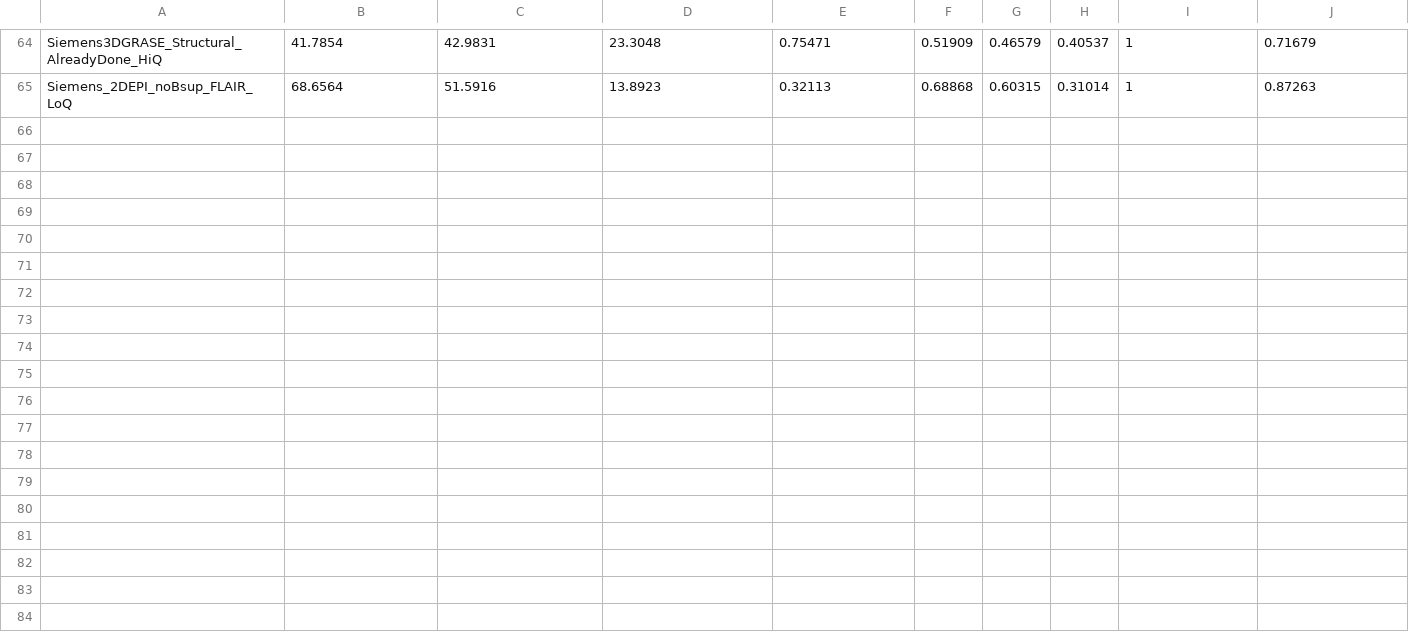
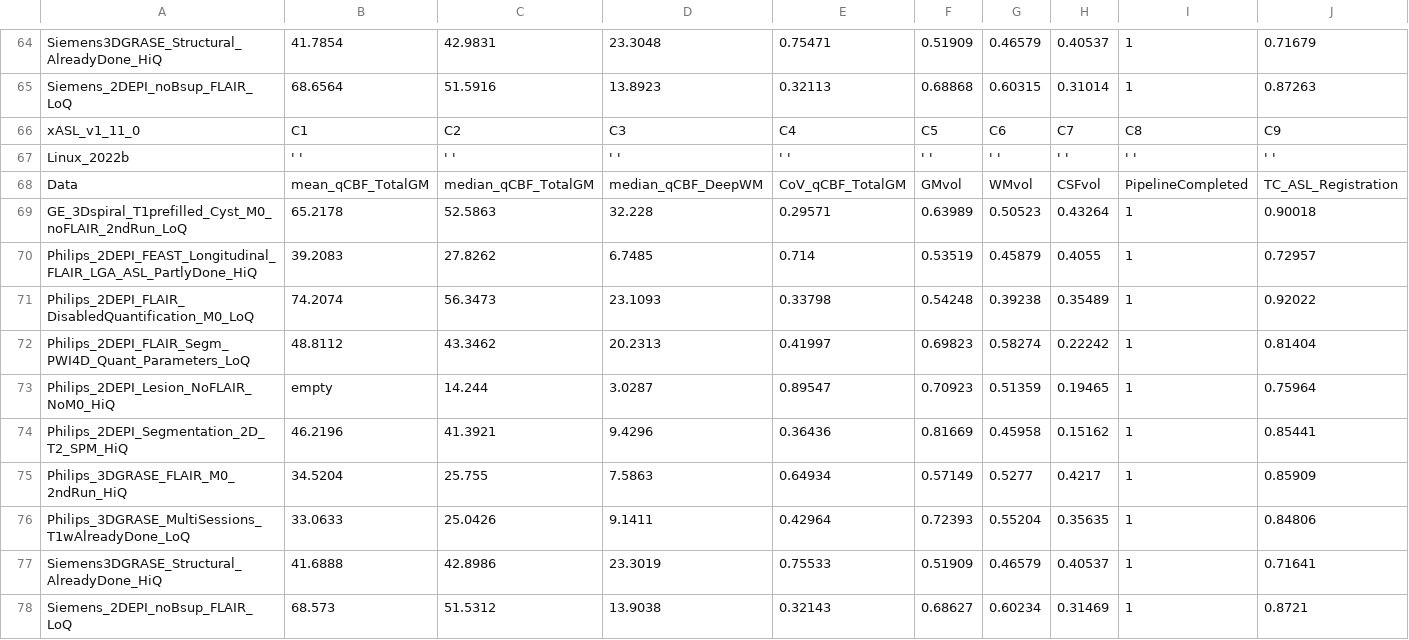
Before and after one commit to ExploreASL/ExploreASL, a TSV file: Testing/Reference/ReferenceValues.tsv, drawn as a sheet; only a part is shown, gaps mark what is left out; rows hold the shown columns only; the diff names each change by its address in the sheet, - before the commit and + after, or states it on an @@ line.

Commit message:
#1477 Add 1.11.0 TestData Reference

```diff
--- a/Testing/Reference/ReferenceValues.tsv
+++ b/Testing/Reference/ReferenceValues.tsv
+row 66: xASL_v1_11_0 | C1 | C2 | C3 | C4 | C5 | C6 | C7 | C8 | C9
+row 67: Linux_2022b | ' ' | ' ' | ' ' | ' ' | ' ' | ' ' | ' ' | ' ' | ' '
+row 68: Data | mean_qCBF_TotalGM | median_qCBF_TotalGM | median_qCBF_DeepWM | CoV_qCBF_TotalGM | GMvol | WMvol | CSFvol | PipelineCompleted | TC_ASL_Registration
+row 69: GE_3Dspiral_T1prefilled_Cyst_M0_noFLAIR_2ndRun_LoQ | 65.2178 | 52.5863 | 32.228 | 0.29571 | 0.63989 | 0.50523 | 0.43264 | 1 | 0.90018
+row 70: Philips_2DEPI_FEAST_Longitudinal_FLAIR_LGA_ASL_PartlyDone_HiQ | 39.2083 | 27.8262 | 6.7485 | 0.714 | 0.53519 | 0.45879 | 0.4055 | 1 | 0.72957
+row 71: Philips_2DEPI_FLAIR_DisabledQuantification_M0_LoQ | 74.2074 | 56.3473 | 23.1093 | 0.33798 | 0.54248 | 0.39238 | 0.35489 | 1 | 0.92022
+row 72: Philips_2DEPI_FLAIR_Segm_PWI4D_Quant_Parameters_LoQ | 48.8112 | 43.3462 | 20.2313 | 0.41997 | 0.69823 | 0.58274 | 0.22242 | 1 | 0.81404
+row 73: Philips_2DEPI_Lesion_NoFLAIR_NoM0_HiQ | empty | 14.244 | 3.0287 | 0.89547 | 0.70923 | 0.51359 | 0.19465 | 1 | 0.75964
+row 74: Philips_2DEPI_Segmentation_2D_T2_SPM_HiQ | 46.2196 | 41.3921 | 9.4296 | 0.36436 | 0.81669 | 0.45958 | 0.15162 | 1 | 0.85441
+row 75: Philips_3DGRASE_FLAIR_M0_2ndRun_HiQ | 34.5204 | 25.755 | 7.5863 | 0.64934 | 0.57149 | 0.5277 | 0.4217 | 1 | 0.85909
+row 76: Philips_3DGRASE_MultiSessions_T1wAlreadyDone_LoQ | 33.0633 | 25.0426 | 9.1411 | 0.42964 | 0.72393 | 0.55204 | 0.35635 | 1 | 0.84806
+row 77: Siemens3DGRASE_Structural_AlreadyDone_HiQ | 41.6888 | 42.8986 | 23.3019 | 0.75533 | 0.51909 | 0.46579 | 0.40537 | 1 | 0.71641
+row 78: Siemens_2DEPI_noBsup_FLAIR_LoQ | 68.573 | 51.5312 | 13.9038 | 0.32143 | 0.68627 | 0.60234 | 0.31469 | 1 | 0.8721
```
